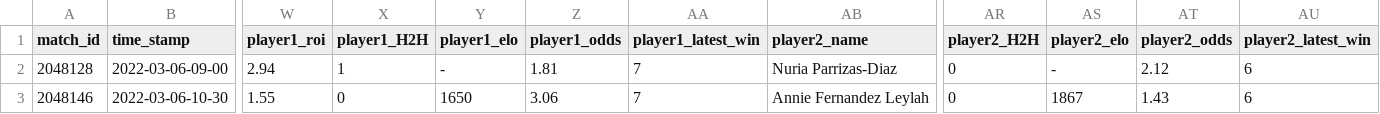
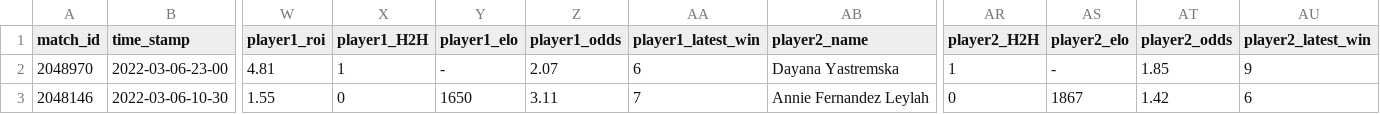
Before and after one commit to ebijun1007/tennis_major_tour_scraper, a CSV file: data/next_48_hours_match.csv, drawn as a sheet; only a part is shown, gaps mark what is left out; removed rows and columns are numbered as before the commit, all else as after; rows hold the shown columns only; the diff names each change by its address in the sheet, - before the commit and + after, or states it on an @@ line.

Commit message:
Update Match Schedules

```diff
--- a/data/next_48_hours_match.csv
+++ b/data/next_48_hours_match.csv
-row 2: 2048128 | 2022-03-06-09-00 | 2.94 | 1 | - | 1.81 | 7 | Nuria Parrizas-Diaz | 0 | - | 2.12 | 6
+row 2: 2048970 | 2022-03-06-23-00 | 4.81 | 1 | - | 2.07 | 6 | Dayana Yastremska | 1 | - | 1.85 | 9
-Z3 (player1_odds): 3.06
+Z3 (player1_odds): 3.11
-AT3 (player2_odds): 1.43
+AT3 (player2_odds): 1.42
```
Also changed, not shown: 6 other files.
